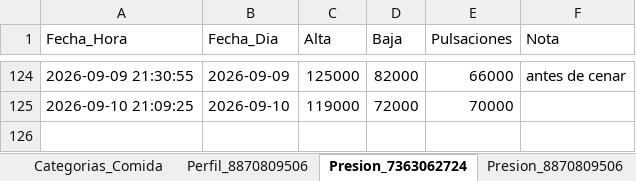
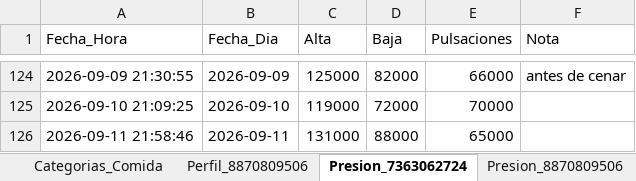
Before and after one commit to rosalexxi/telegram-bot-nutricion, an Excel workbook: Registro_Nutricional_Bot.xlsx, sheet Presion_7363062724, drawn as a sheet; only a part is shown, gaps mark what is left out; values as stored, in another font and other column widths than the file's, no borders; charts and pictures not drawn; the diff names each change by its address in the sheet, - before the commit and + after, or states it on an @@ line.

```diff
--- a/Registro_Nutricional_Bot.xlsx (sheet Presion_7363062724)
+++ b/Registro_Nutricional_Bot.xlsx (sheet Presion_7363062724)
+row 126: 2026-09-11 21:58:46 | 2026-09-11 | 131000 | 88000 | 65000
```
Also changed, not shown: sheet User_7363062724, sheet User_8870809506, sheet Comidas_8870809506, sheet Comidas_7363062724.
